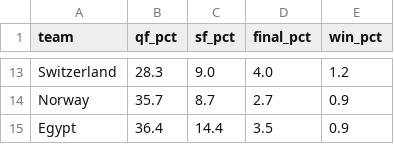
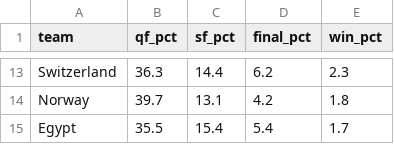
Before and after one commit to deepalibhattarai92-debug/fifa-world-cup-prediction, a CSV file: data/processed/simulation_results.csv, drawn as a sheet; only a part is shown, gaps mark what is left out; the diff covers the shown part only; the diff names each change by its address in the sheet, - before the commit and + after, or states it on an @@ line.

```diff
--- a/data/processed/simulation_results.csv
+++ b/data/processed/simulation_results.csv
-B13 (qf_pct): 28.3
+B13 (qf_pct): 36.3
-C13 (sf_pct): 9.0
+C13 (sf_pct): 14.4
-D13 (final_pct): 4.0
+D13 (final_pct): 6.2
-E13 (win_pct): 1.2
+E13 (win_pct): 2.3
-B14 (qf_pct): 35.7
+B14 (qf_pct): 39.7
-C14 (sf_pct): 8.7
+C14 (sf_pct): 13.1
-D14 (final_pct): 2.7
+D14 (final_pct): 4.2
-E14 (win_pct): 0.9
+E14 (win_pct): 1.8
-B15 (qf_pct): 36.4
+B15 (qf_pct): 35.5
-C15 (sf_pct): 14.4
+C15 (sf_pct): 15.4
-D15 (final_pct): 3.5
+D15 (final_pct): 5.4
-E15 (win_pct): 0.9
+E15 (win_pct): 1.7
```
Also changed, not shown: 5 added rows, 5 removed rows and 22 edited cells elsewhere in this file, 3 other files.
